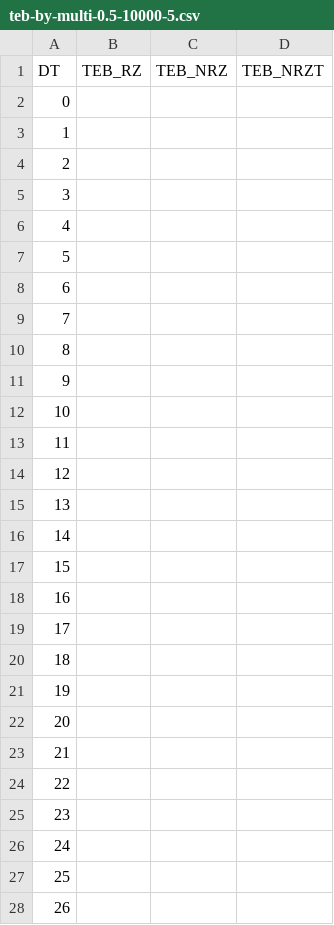
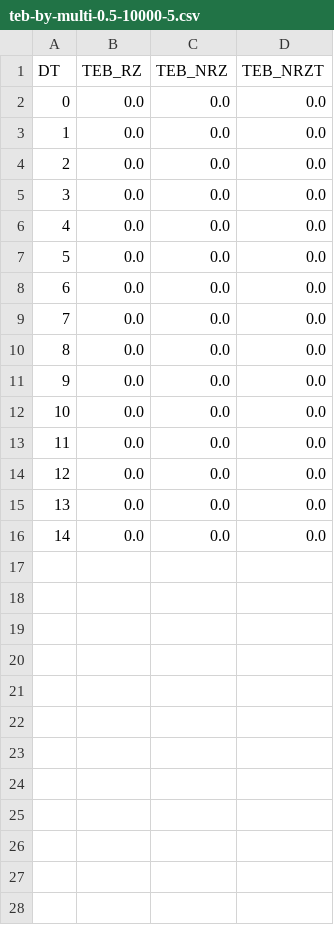
Before and after one commit to sapk-tb/SIT213, a CSV file: data/csv/teb-by-multi-0.5-10000-5.csv, drawn as a sheet; only a part is shown; the diff covers the shown part only.

```diff
--- a/data/csv/teb-by-multi-0.5-10000-5.csv
+++ b/data/csv/teb-by-multi-0.5-10000-5.csv
@@ -1,28 +1,16 @@
 DT,TEB_RZ,TEB_NRZ,TEB_NRZT
-0,,,
-1,,,
-2,,,
-3,,,
-4,,,
-5,,,
-6,,,
-7,,,
-8,,,
-9,,,
-10,,,
-11,,,
-12,,,
-13,,,
-14,,,
-15,,,
-16,,,
-17,,,
-18,,,
-19,,,
-20,,,
-21,,,
-22,,,
-23,,,
-24,,,
-25,,,
-26,,,
+0,0.0,0.0,0.0
+1,0.0,0.0,0.0
+2,0.0,0.0,0.0
+3,0.0,0.0,0.0
+4,0.0,0.0,0.0
+5,0.0,0.0,0.0
+6,0.0,0.0,0.0
+7,0.0,0.0,0.0
+8,0.0,0.0,0.0
+9,0.0,0.0,0.0
+10,0.0,0.0,0.0
+11,0.0,0.0,0.0
+12,0.0,0.0,0.0
+13,0.0,0.0,0.0
+14,0.0,0.0,0.0
```
Also changed, not shown: 94 removed rows elsewhere in this file, data/csv/teb-by-multi-0.3-10000-5.csv, data/csv/teb-by-snr-transducteur-10000-5.csv.
